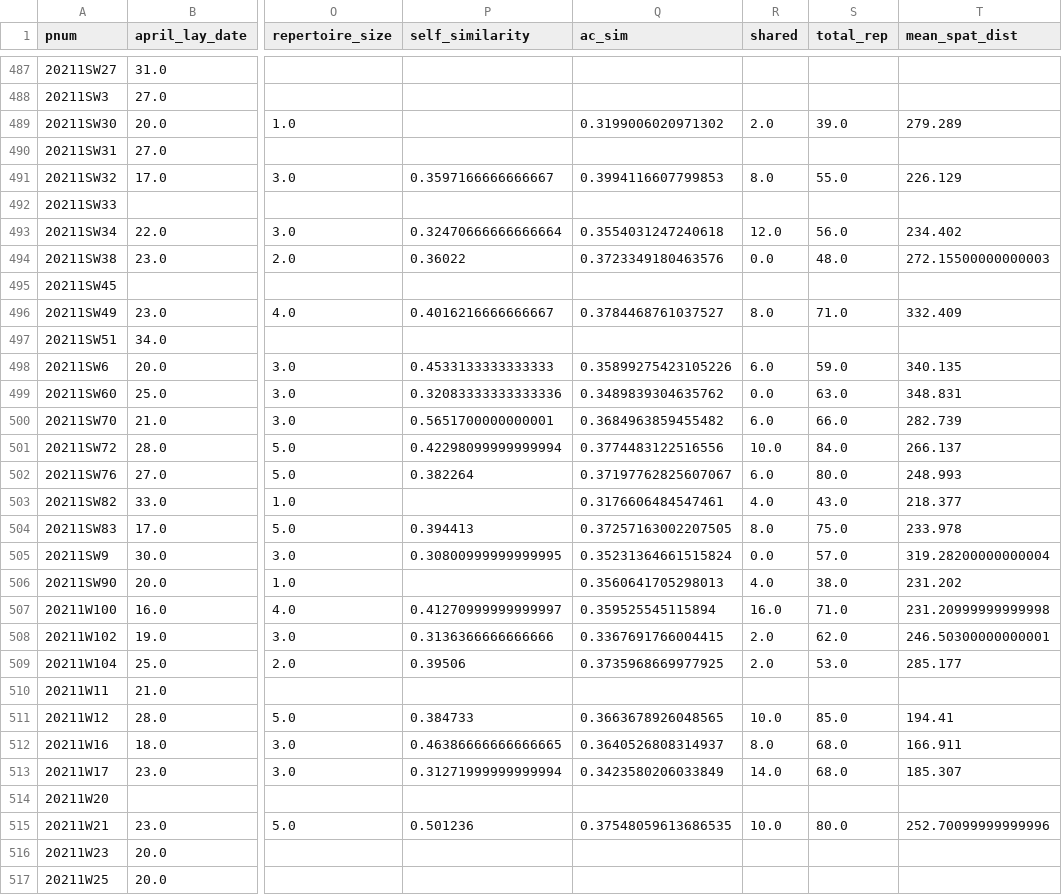
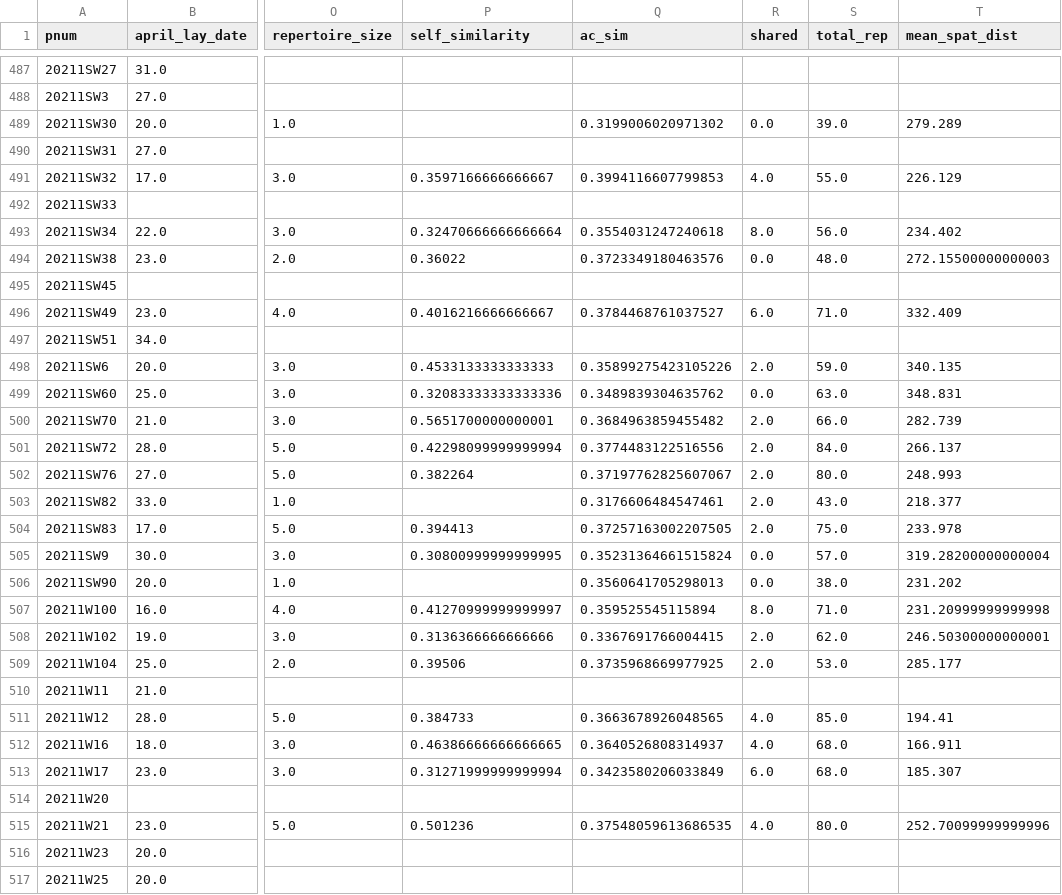
Before and after one commit to nilomr/pykanto-example, a CSV file: resources/bird_data/full_dataset_2020-2021.csv, drawn as a sheet; only a part is shown, gaps mark what is left out; the diff covers the shown part only; the diff names each change by its address in the sheet, - before the commit and + after, or states it on an @@ line.

Commit message:
last data update

```diff
--- a/resources/bird_data/full_dataset_2020-2021.csv
+++ b/resources/bird_data/full_dataset_2020-2021.csv
-R489 (shared): 2.0
+R489 (shared): 0.0
-R491 (shared): 8.0
+R491 (shared): 4.0
-R493 (shared): 12.0
+R493 (shared): 8.0
-R496 (shared): 8.0
+R496 (shared): 6.0
-R498 (shared): 6.0
+R498 (shared): 2.0
-R500 (shared): 6.0
+R500 (shared): 2.0
-R501 (shared): 10.0
+R501 (shared): 2.0
-R502 (shared): 6.0
+R502 (shared): 2.0
-R503 (shared): 4.0
+R503 (shared): 2.0
-R504 (shared): 8.0
+R504 (shared): 2.0
-R506 (shared): 4.0
+R506 (shared): 0.0
-R507 (shared): 16.0
+R507 (shared): 8.0
-R511 (shared): 10.0
+R511 (shared): 4.0
-R512 (shared): 8.0
+R512 (shared): 4.0
-R513 (shared): 14.0
+R513 (shared): 6.0
-R515 (shared): 10.0
+R515 (shared): 4.0
```
Also changed, not shown: 182 edited cells elsewhere in this file.
